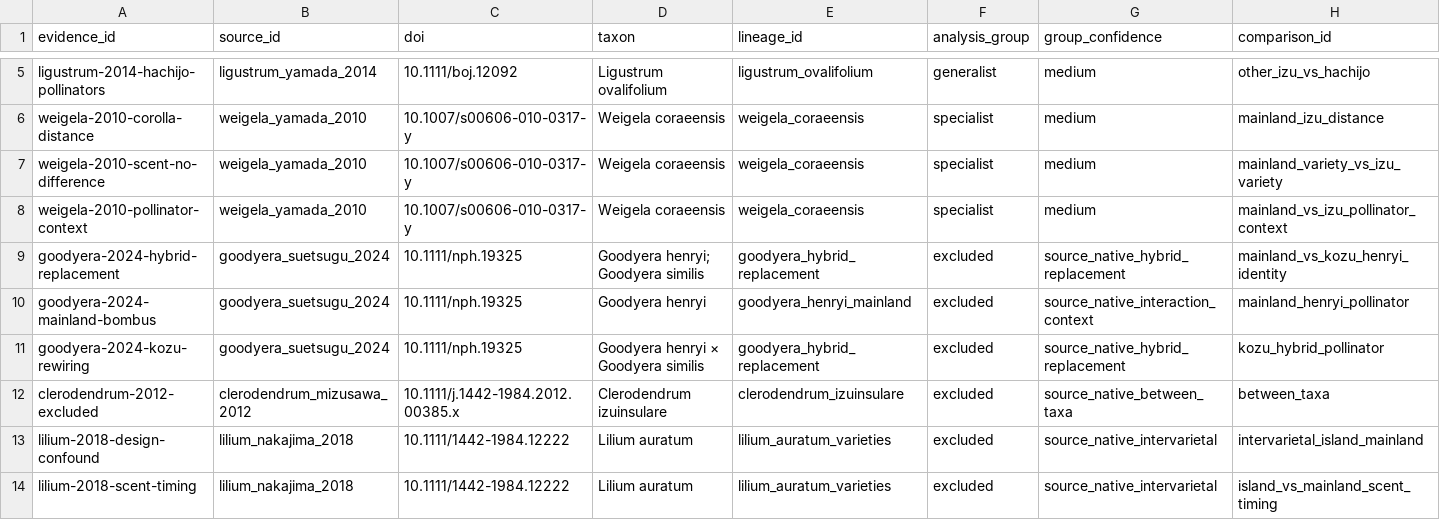
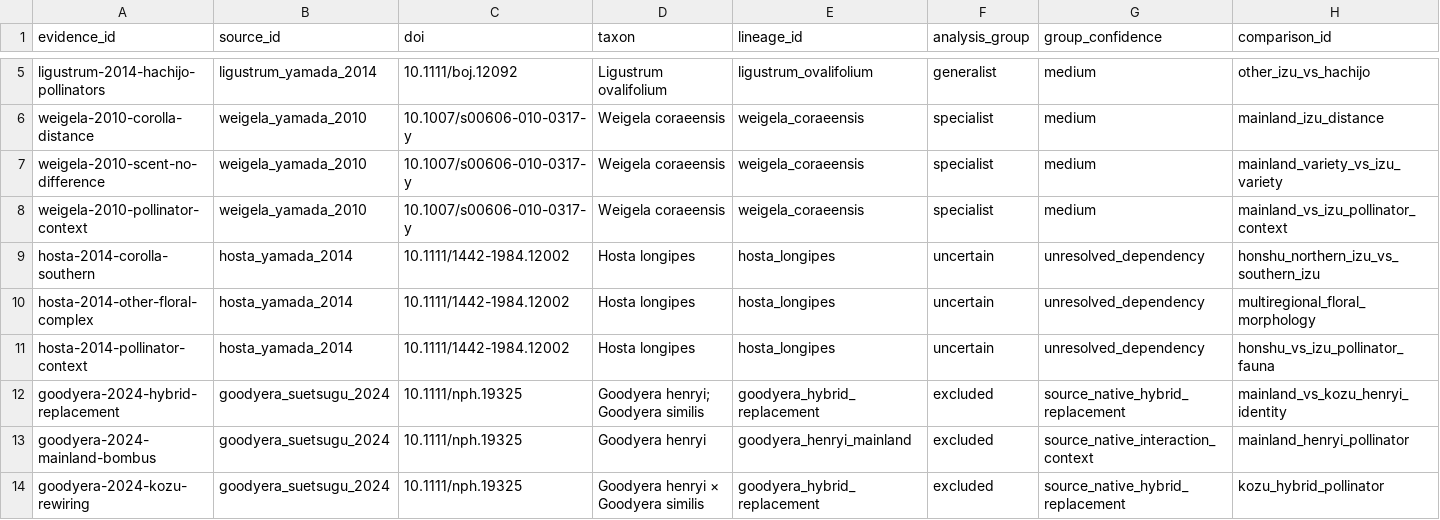
Before and after one commit to zuizui0223/izu-core, a CSV file: data/predictive_meta/primary_source_native_evidence.csv, drawn as a sheet; only a part is shown, gaps mark what is left out; the shorter side is filled out with more unchanged rows; rows hold the shown columns only; the diff names each change by its address in the sheet, - before the commit and + after, or states it on an @@ line.

Commit message:
Register Hosta source-native directional evidence

```diff
--- a/data/predictive_meta/primary_source_native_evidence.csv
+++ b/data/predictive_meta/primary_source_native_evidence.csv
+row 9: hosta-2014-corolla-southern | hosta_yamada_2014 | 10.1111/1442-1984.12002 | Hosta longipes | hosta_longipes | uncertain | unresolved_dependency | honshu_northern_izu_vs_southern_izu
+row 10: hosta-2014-other-floral-complex | hosta_yamada_2014 | 10.1111/1442-1984.12002 | Hosta longipes | hosta_longipes | uncertain | unresolved_dependency | multiregional_floral_morphology
+row 11: hosta-2014-pollinator-context | hosta_yamada_2014 | 10.1111/1442-1984.12002 | Hosta longipes | hosta_longipes | uncertain | unresolved_dependency | honshu_vs_izu_pollinator_fauna
```
